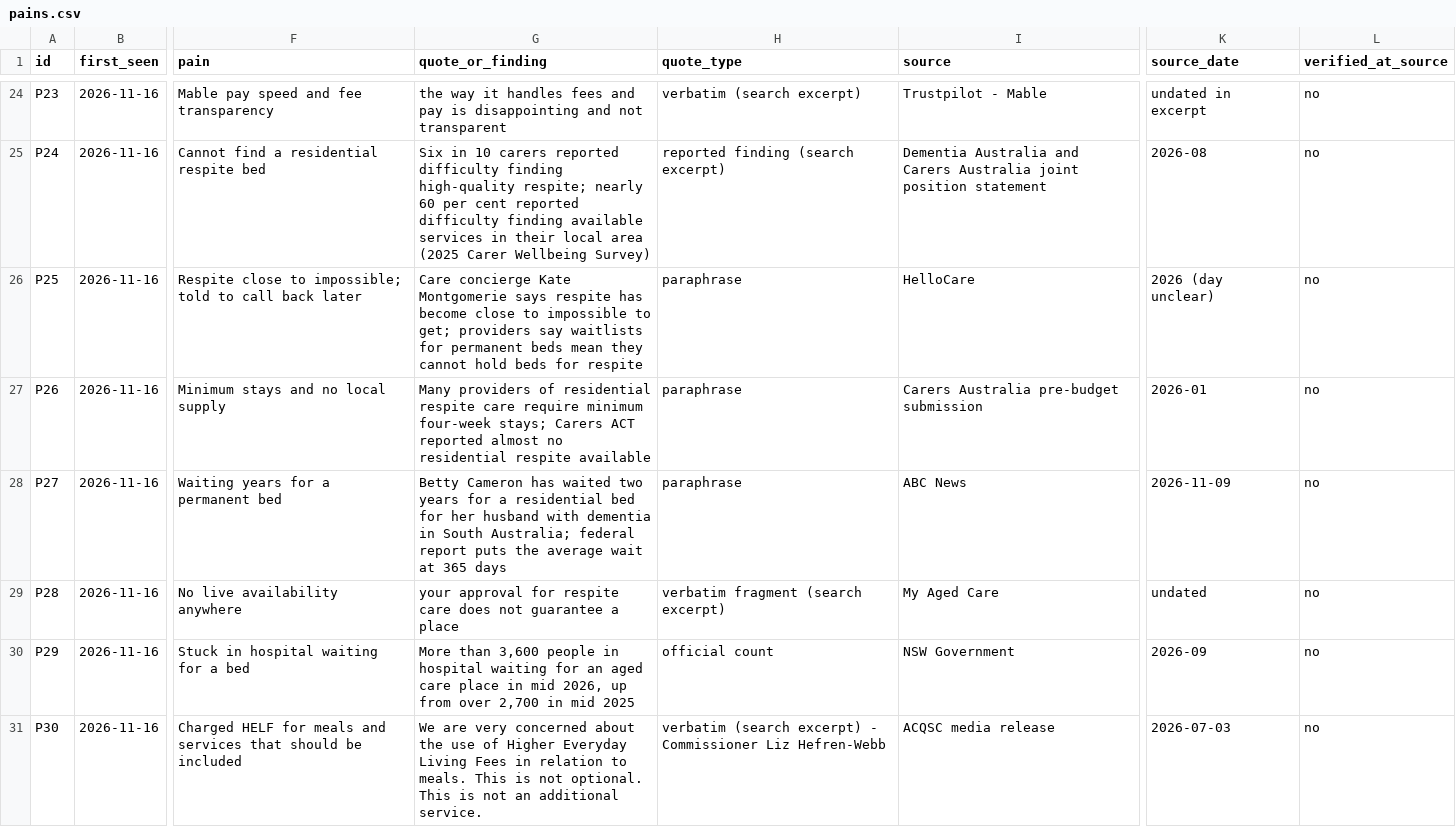
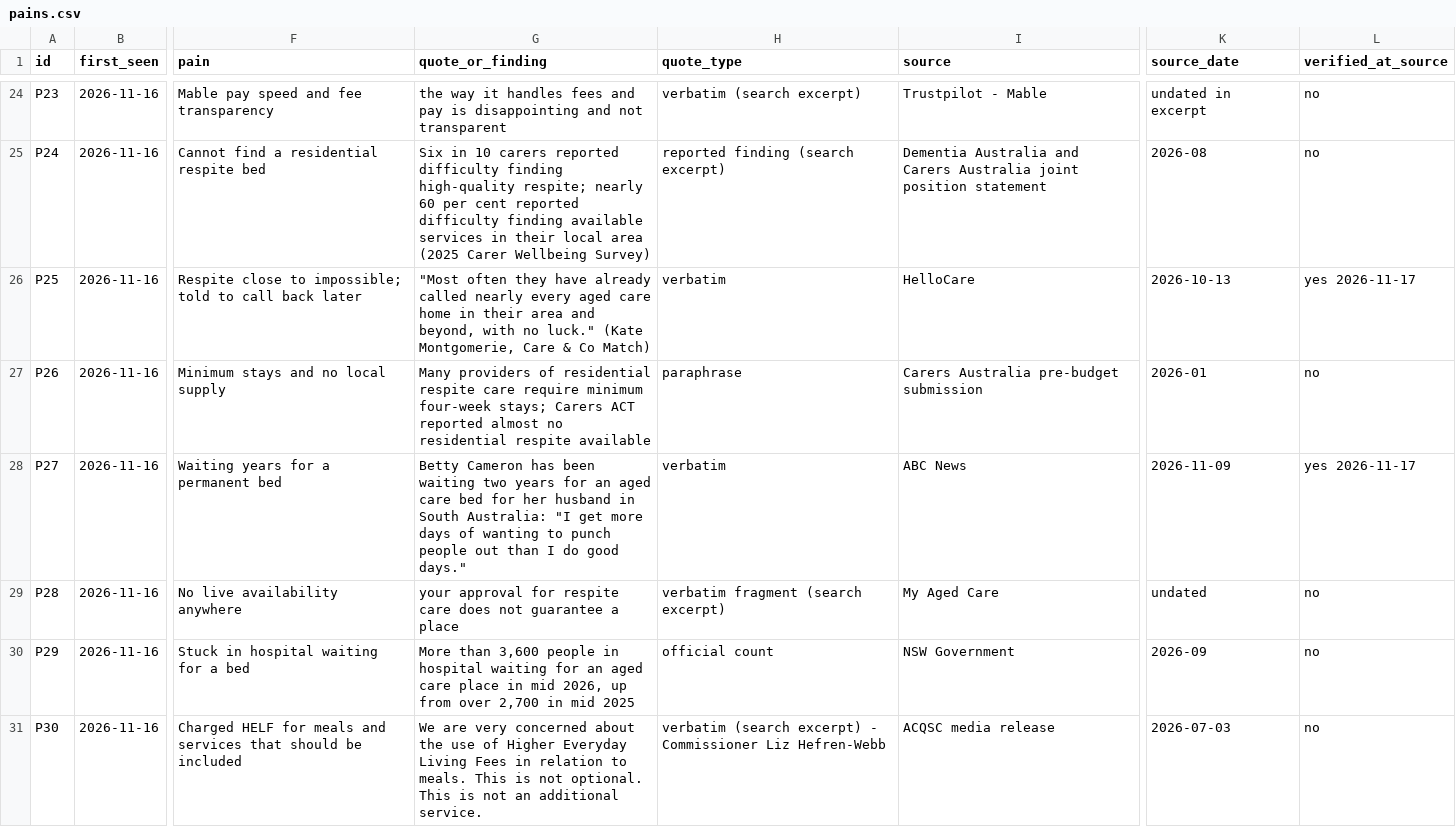
Before and after one commit to psaisana/Project, a CSV file: research/pains.csv, drawn as a sheet; only a part is shown, gaps mark what is left out; the diff covers the shown part only; the diff names each change by its address in the sheet, - before the commit and + after, or states it on an @@ line.

```diff
--- a/research/pains.csv
+++ b/research/pains.csv
-G26 (quote_or_finding): Care concierge Kate Montgomerie says respite has become close to impossible to get; providers say waitlists for permanent beds mean they cannot hold beds for respite
+G26 (quote_or_finding): "Most often they have already called nearly every aged care home in their area and beyond, with no luck." (Kate Montgomerie, Care & Co Match)
-H26 (quote_type): paraphrase
+H26 (quote_type): verbatim
-K26 (source_date): 2026 (day unclear)
+K26 (source_date): 2026-10-13
-L26 (verified_at_source): no
+L26 (verified_at_source): yes 2026-11-17
-G28 (quote_or_finding): …Cameron has waited two years for a residential bed for her husband with dementia in South Australia; federal report puts the average wait at 365 days
+G28 (quote_or_finding): …Cameron has been waiting two years for an aged care bed for her husband in South Australia: "I get more days of wanting to punch people out than I do good days."
-H28 (quote_type): paraphrase
+H28 (quote_type): verbatim
-L28 (verified_at_source): no
+L28 (verified_at_source): yes 2026-11-17
```
Also changed, not shown: 9 added rows and 22 edited cells elsewhere in this file, 2 other files.
